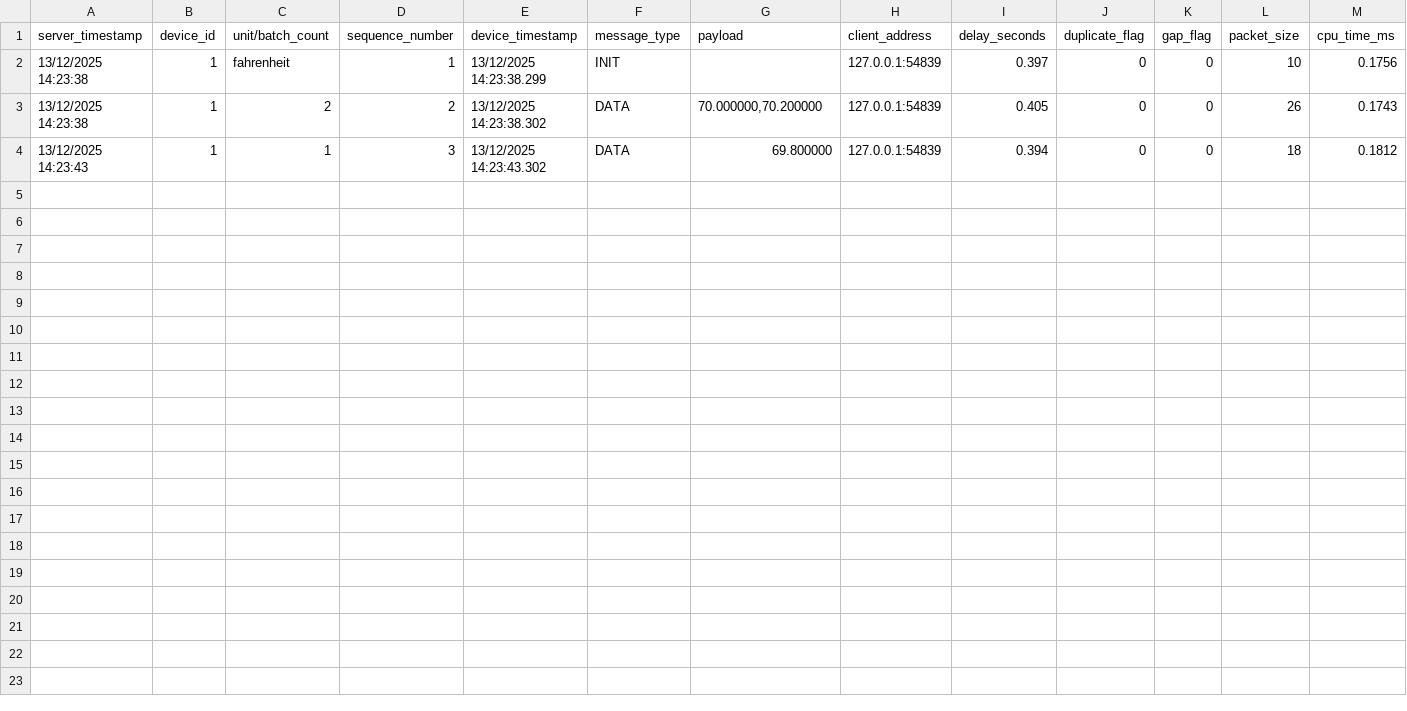
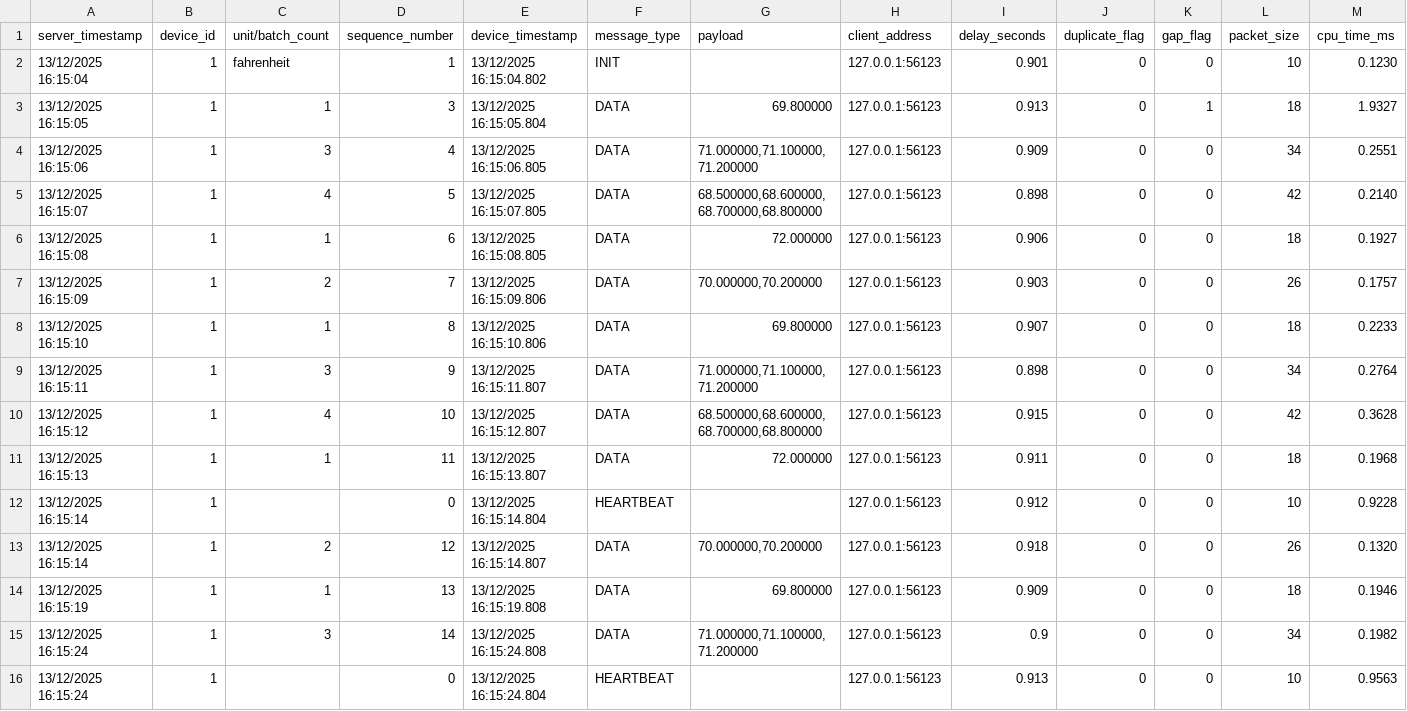
Before and after one commit to RogerSalama/TinyTelemetry, a CSV file: logs/delay_run1/delay_run1.csv, drawn as a sheet.

```diff
--- a/logs/delay_run1/delay_run1.csv
+++ b/logs/delay_run1/delay_run1.csv
@@ -1,4 +1,16 @@
 server_timestamp,device_id,unit/batch_count,sequence_number,device_timestamp,message_type,payload,client_address,delay_seconds,duplicate_flag,gap_flag,packet_size,cpu_time_ms
- 13/12/2025 14:23:38,1,fahrenheit,1, 13/12/2025 14:23:38.299,INIT,,127.0.0.1:54839,0.397,0,0,10,0.1756
- 13/12/2025 14:23:38,1,2,2, 13/12/2025 14:23:38.302,DATA,"70.000000,70.200000",127.0.0.1:54839,0.405,0,0,26,0.1743
- 13/12/2025 14:23:43,1,1,3, 13/12/2025 14:23:43.302,DATA,69.800000,127.0.0.1:54839,0.394,0,0,18,0.1812
+ 13/12/2025 16:15:04,1,fahrenheit,1, 13/12/2025 16:15:04.802,INIT,,127.0.0.1:56123,0.901,0,0,10,0.1230
+ 13/12/2025 16:15:05,1,1,3, 13/12/2025 16:15:05.804,DATA,69.800000,127.0.0.1:56123,0.913,0,1,18,1.9327
+ 13/12/2025 16:15:06,1,3,4, 13/12/2025 16:15:06.805,DATA,"71.000000,71.100000,71.200000",127.0.0.1:56123,0.909,0,0,34,0.2551
+ 13/12/2025 16:15:07,1,4,5, 13/12/2025 16:15:07.805,DATA,"68.500000,68.600000,68.700000,68.800000",127.0.0.1:56123,0.898,0,0,42,0.2140
+ 13/12/2025 16:15:08,1,1,6, 13/12/2025 16:15:08.805,DATA,72.000000,127.0.0.1:56123,0.906,0,0,18,0.1927
+ 13/12/2025 16:15:09,1,2,7, 13/12/2025 16:15:09.806,DATA,"70.000000,70.200000",127.0.0.1:56123,0.903,0,0,26,0.1757
+ 13/12/2025 16:15:10,1,1,8, 13/12/2025 16:15:10.806,DATA,69.800000,127.0.0.1:56123,0.907,0,0,18,0.2233
+ 13/12/2025 16:15:11,1,3,9, 13/12/2025 16:15:11.807,DATA,"71.000000,71.100000,71.200000",127.0.0.1:56123,0.898,0,0,34,0.2764
+ 13/12/2025 16:15:12,1,4,10, 13/12/2025 16:15:12.807,DATA,"68.500000,68.600000,68.700000,68.800000",127.0.0.1:56123,0.915,0,0,42,0.3628
+ 13/12/2025 16:15:13,1,1,11, 13/12/2025 16:15:13.807,DATA,72.000000,127.0.0.1:56123,0.911,0,0,18,0.1968
+ 13/12/2025 16:15:14,1,,0, 13/12/2025 16:15:14.804,HEARTBEAT,,127.0.0.1:56123,0.912,0,0,10,0.9228
+ 13/12/2025 16:15:14,1,2,12, 13/12/2025 16:15:14.807,DATA,"70.000000,70.200000",127.0.0.1:56123,0.918,0,0,26,0.1320
+ 13/12/2025 16:15:19,1,1,13, 13/12/2025 16:15:19.808,DATA,69.800000,127.0.0.1:56123,0.909,0,0,18,0.1946
+ 13/12/2025 16:15:24,1,3,14, 13/12/2025 16:15:24.808,DATA,"71.000000,71.100000,71.200000",127.0.0.1:56123,0.9,0,0,34,0.1982
+ 13/12/2025 16:15:24,1,,0, 13/12/2025 16:15:24.804,HEARTBEAT,,127.0.0.1:56123,0.913,0,0,10,0.9563
```
Also changed, not shown: logs/delay_run2/delay_run2.csv, logs/delay_run3/delay_run3.csv, 48 other files.
